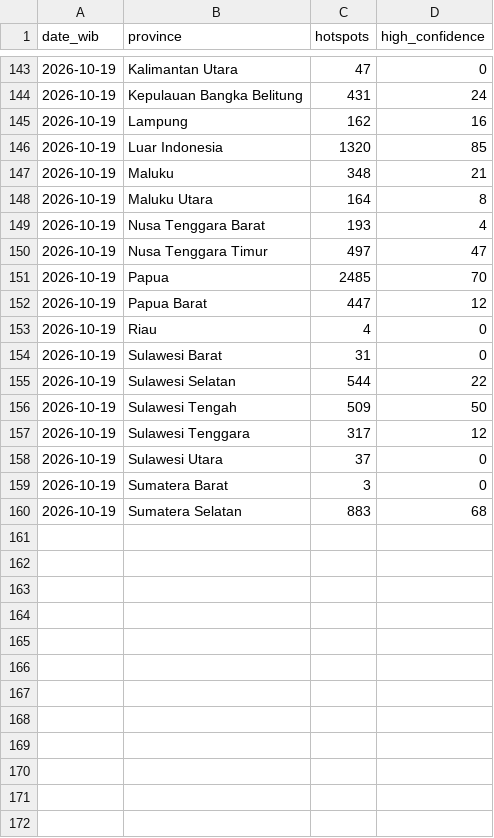
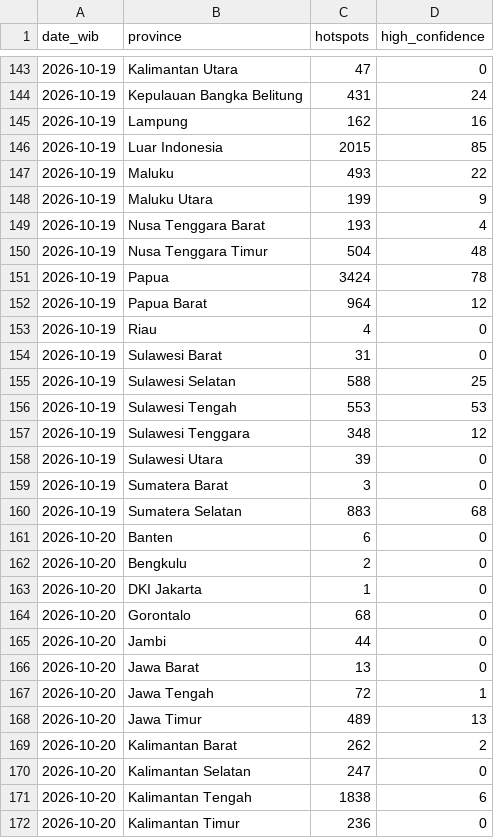
Before and after one commit to Din131/indonesia-haze-monitor, a CSV file: data/hotspots_daily_by_province.csv, drawn as a sheet; only a part is shown, gaps mark what is left out; the diff covers the shown part only.

```diff
--- a/data/hotspots_daily_by_province.csv
+++ b/data/hotspots_daily_by_province.csv
@@ -145,16 +145,28 @@ date_wib,province,hotspots,high_confidence
 2026-10-19,Lampung,162,16
-2026-10-19,Luar Indonesia,1320,85
-2026-10-19,Maluku,348,21
-2026-10-19,Maluku Utara,164,8
+2026-10-19,Luar Indonesia,2015,85
+2026-10-19,Maluku,493,22
+2026-10-19,Maluku Utara,199,9
 2026-10-19,Nusa Tenggara Barat,193,4
-2026-10-19,Nusa Tenggara Timur,497,47
-2026-10-19,Papua,2485,70
-2026-10-19,Papua Barat,447,12
+2026-10-19,Nusa Tenggara Timur,504,48
+2026-10-19,Papua,3424,78
+2026-10-19,Papua Barat,964,12
 2026-10-19,Riau,4,0
 2026-10-19,Sulawesi Barat,31,0
-2026-10-19,Sulawesi Selatan,544,22
-2026-10-19,Sulawesi Tengah,509,50
-2026-10-19,Sulawesi Tenggara,317,12
-2026-10-19,Sulawesi Utara,37,0
+2026-10-19,Sulawesi Selatan,588,25
+2026-10-19,Sulawesi Tengah,553,53
+2026-10-19,Sulawesi Tenggara,348,12
+2026-10-19,Sulawesi Utara,39,0
 2026-10-19,Sumatera Barat,3,0
 2026-10-19,Sumatera Selatan,883,68
+2026-10-20,Banten,6,0
+2026-10-20,Bengkulu,2,0
+2026-10-20,DKI Jakarta,1,0
+2026-10-20,Gorontalo,68,0
+2026-10-20,Jambi,44,0
+2026-10-20,Jawa Barat,13,0
+2026-10-20,Jawa Tengah,72,1
+2026-10-20,Jawa Timur,489,13
+2026-10-20,Kalimantan Barat,262,2
+2026-10-20,Kalimantan Selatan,247,0
+2026-10-20,Kalimantan Tengah,1838,6
+2026-10-20,Kalimantan Timur,236,0
```
Also changed, not shown: 17 added rows and 1 edited cell elsewhere in this file, data/run_log.csv, 7 other files.
